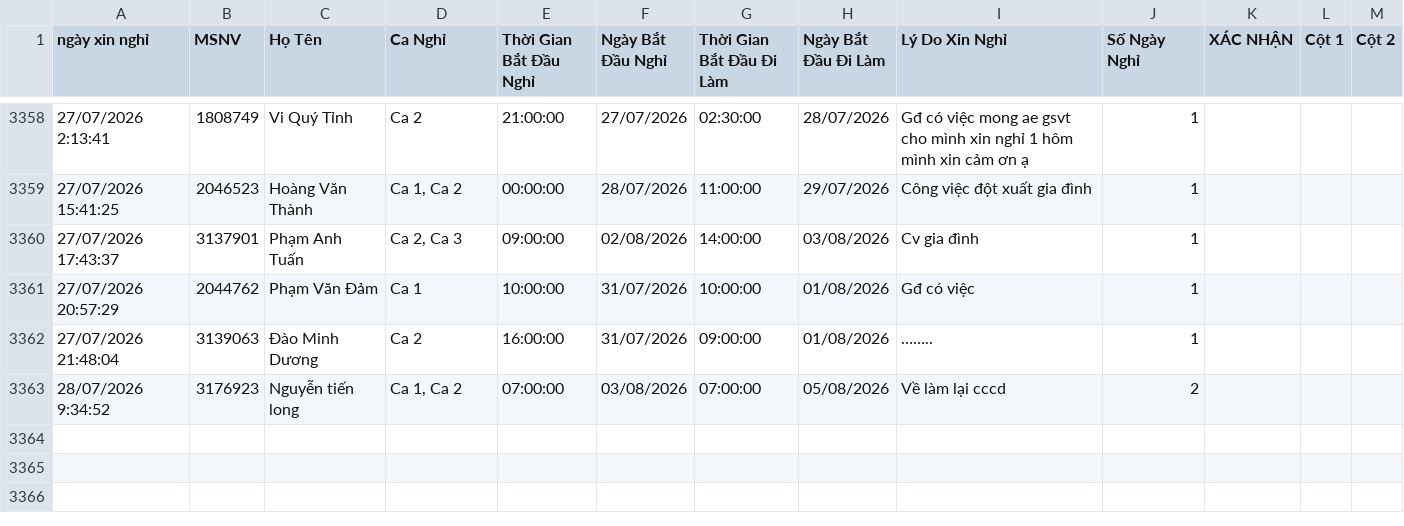
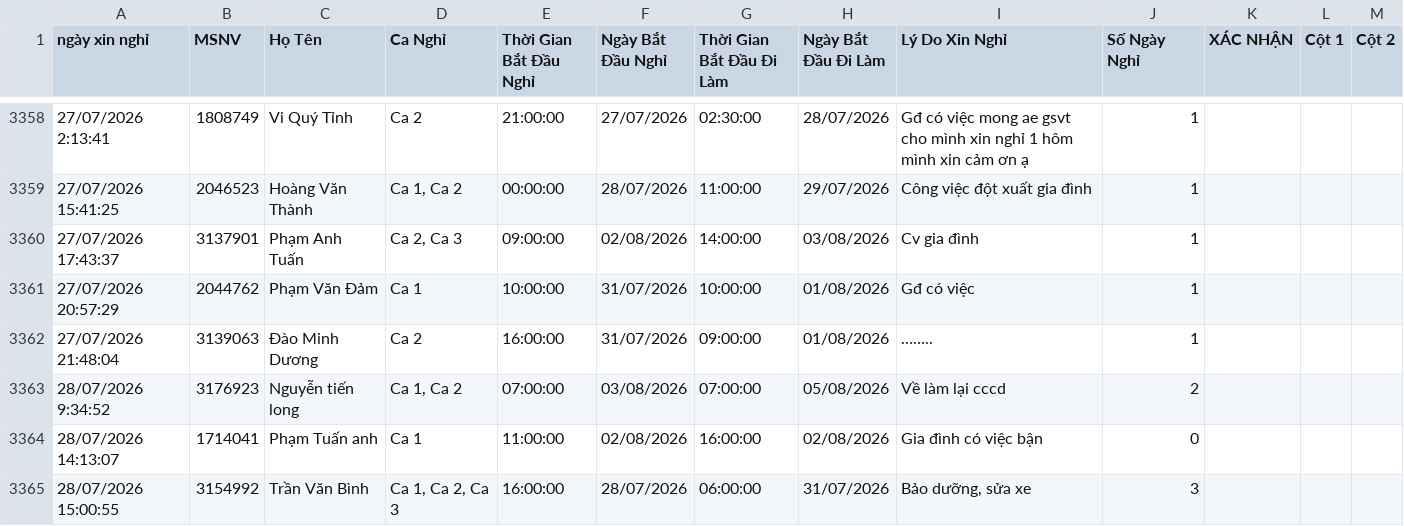
Before and after one commit to thai173042763-droid/lichnghi, a CSV file: data.csv, drawn as a sheet; only a part is shown, gaps mark what is left out; the diff names each change by its address in the sheet, - before the commit and + after, or states it on an @@ line.

```diff
--- a/data.csv
+++ b/data.csv
+row 3364: 28/07/2026 14:13:07 | 1714041 | Phạm Tuấn anh | Ca 1 | 11:00:00 | 02/08/2026 | 16:00:00 | 02/08/2026 | Gia đình có việc bận | 0
+row 3365: 28/07/2026 15:00:55 | 3154992 | Trần Văn Bình | Ca 1, Ca 2, Ca 3 | 16:00:00 | 28/07/2026 | 06:00:00 | 31/07/2026 | Bảo dưỡng, sửa xe | 3
```
Also changed, not shown: 1 other file.
